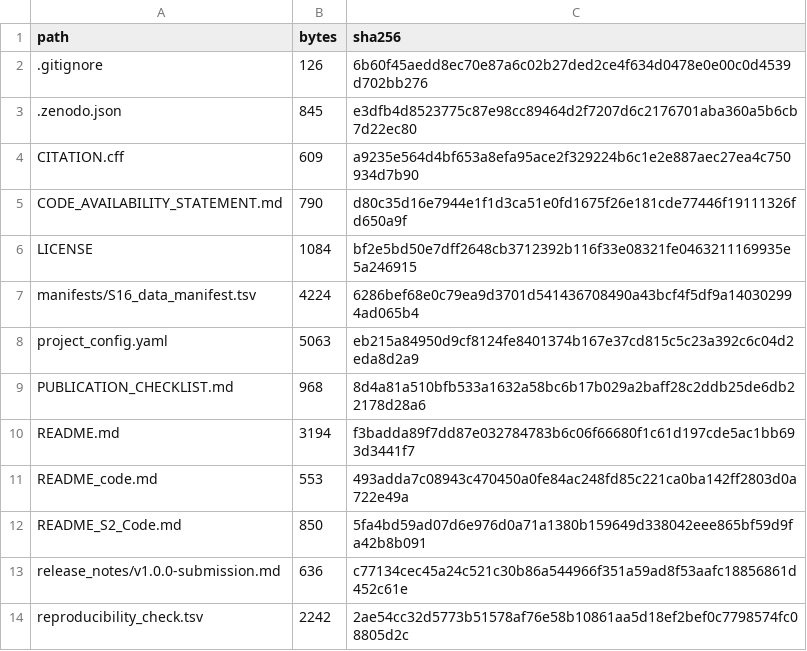
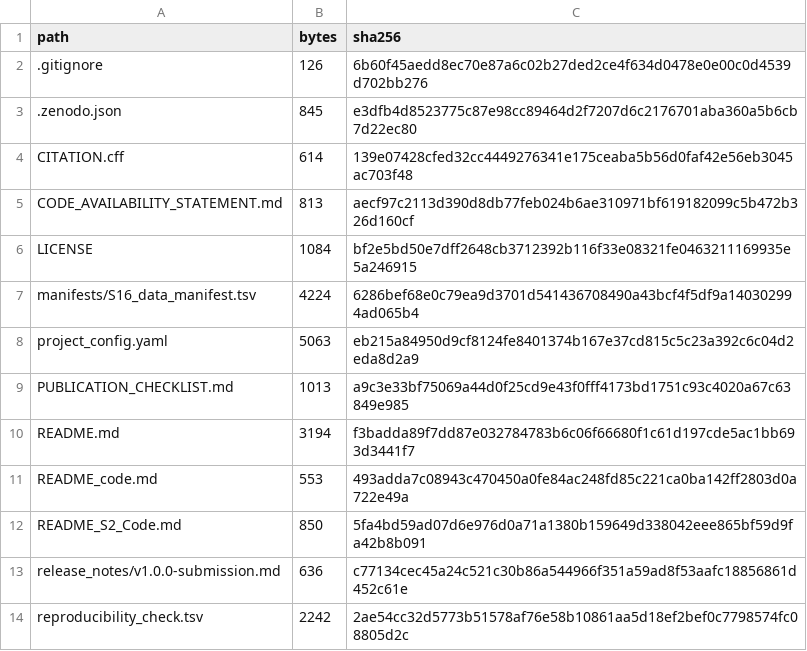
Before and after one commit to afa-cloud/escc-spatial-bulk-validation-framework, a TSV file: REPOSITORY_MANIFEST.tsv, drawn as a sheet; only a part is shown.

Commit message:
Update repository metadata for public code archive

```diff
--- a/REPOSITORY_MANIFEST.tsv
+++ b/REPOSITORY_MANIFEST.tsv
@@ -3,4 +3,4 @@ path	bytes	sha256
 .zenodo.json	845	e3dfb4d8523775c87e98cc89464d2f7207d6c2176701aba360a5b6cb7d22ec80
-CITATION.cff	609	a9235e564d4bf653a8efa95ace2f329224b6c1e2e887aec27ea4c750934d7b90
-CODE_AVAILABILITY_STATEMENT.md	790	d80c35d16e7944e1f1d3ca51e0fd1675f26e181cde77446f19111326fd650a9f
+CITATION.cff	614	139e07428cfed32cc4449276341e175ceaba5b56d0faf42e56eb3045ac703f48
+CODE_AVAILABILITY_STATEMENT.md	813	aecf97c2113d390d8db77feb024b6ae310971bf619182099c5b472b326d160cf
 LICENSE	1084	bf2e5bd50e7dff2648cb3712392b116f33e08321fe0463211169935e5a246915
@@ -8,3 +8,3 @@ manifests/S16_data_manifest.tsv	4224	6286bef68e0c79ea9d3701d541436708490a43bcf4f
 project_config.yaml	5063	eb215a84950d9cf8124fe8401374b167e37cd815c5c23a392c6c04d2eda8d2a9
-PUBLICATION_CHECKLIST.md	968	8d4a81a510bfb533a1632a58bc6b17b029a2baff28c2ddb25de6db22178d28a6
+PUBLICATION_CHECKLIST.md	1013	a9c3e33bf75069a44d0f25cd9e43f0fff4173bd1751c93c4020a67c63849e985
 README.md	3194	f3badda89f7dd87e032784783b6c06f66680f1c61d197cde5ac1bb693d3441f7
```
Also changed, not shown: 4 other files.
